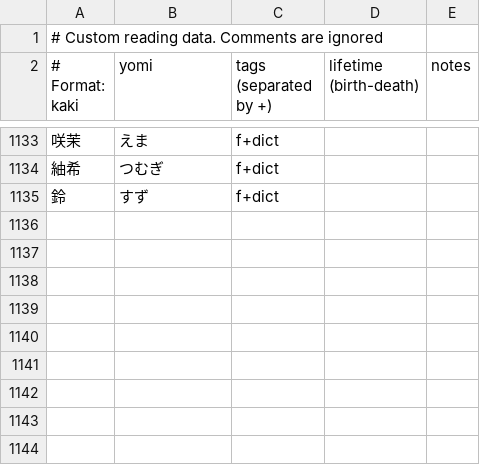
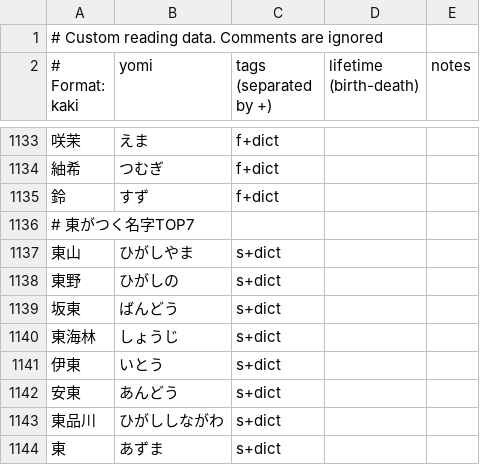
Before and after one commit to richardjharris/yomikun-database, a CSV file: data/custom.csv, drawn as a sheet; only a part is shown, gaps mark what is left out; the diff names each change by its address in the sheet, - before the commit and + after, or states it on an @@ line.

Commit message:
More custom readings

```diff
--- a/data/custom.csv
+++ b/data/custom.csv
+row 1136: # 東がつく名字TOP7
+row 1137: 東山 | ひがしやま | s+dict
+row 1138: 東野 | ひがしの | s+dict
+row 1139: 坂東 | ばんどう | s+dict
+row 1140: 東海林 | しょうじ | s+dict
+row 1141: 伊東 | いとう | s+dict
+row 1142: 安東 | あんどう | s+dict
+row 1143: 東品川 | ひがししながわ | s+dict
+row 1144: 東 | あずま | s+dict
```
Also changed, not shown: 3 other files.
